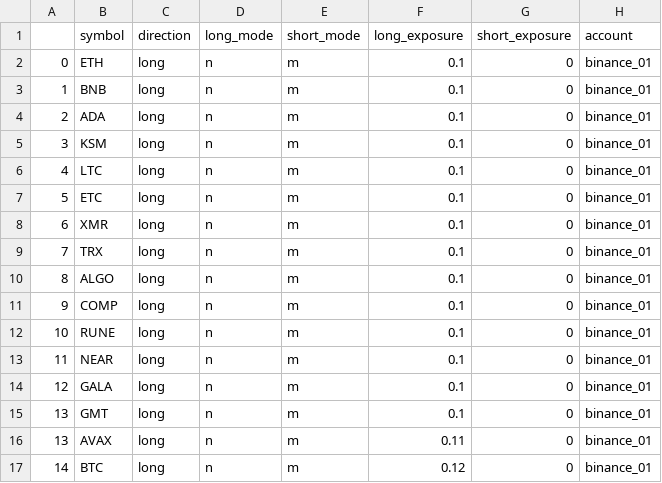
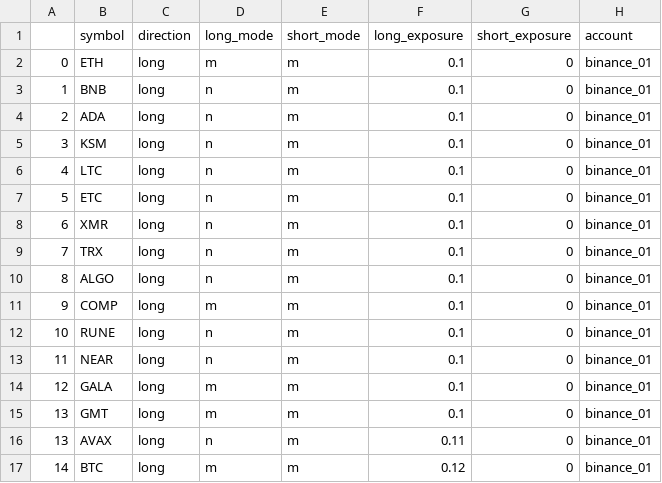
Before and after one commit to shroukkhan/passivbot, a CSV file: run_config.csv, drawn as a sheet.

```diff
--- a/run_config.csv
+++ b/run_config.csv
@@ -1,3 +1,3 @@
 ,symbol,direction,long_mode,short_mode,long_exposure,short_exposure,account
-0,ETH,long,n,m,0.1,0,binance_01
+0,ETH,long,m,m,0.1,0,binance_01
 1,BNB,long,n,m,0.1,0,binance_01
@@ -10,8 +10,8 @@
 8,ALGO,long,n,m,0.1,0,binance_01
-9,COMP,long,n,m,0.1,0,binance_01
+9,COMP,long,m,m,0.1,0,binance_01
 10,RUNE,long,n,m,0.1,0,binance_01
 11,NEAR,long,n,m,0.1,0,binance_01
-12,GALA,long,n,m,0.1,0,binance_01
-13,GMT,long,n,m,0.1,0,binance_01
+12,GALA,long,m,m,0.1,0,binance_01
+13,GMT,long,m,m,0.1,0,binance_01
 13,AVAX,long,n,m,0.11,0,binance_01
-14,BTC,long,n,m,0.12,0,binance_01
+14,BTC,long,m,m,0.12,0,binance_01
```
Also changed, not shown: 6 other files.
